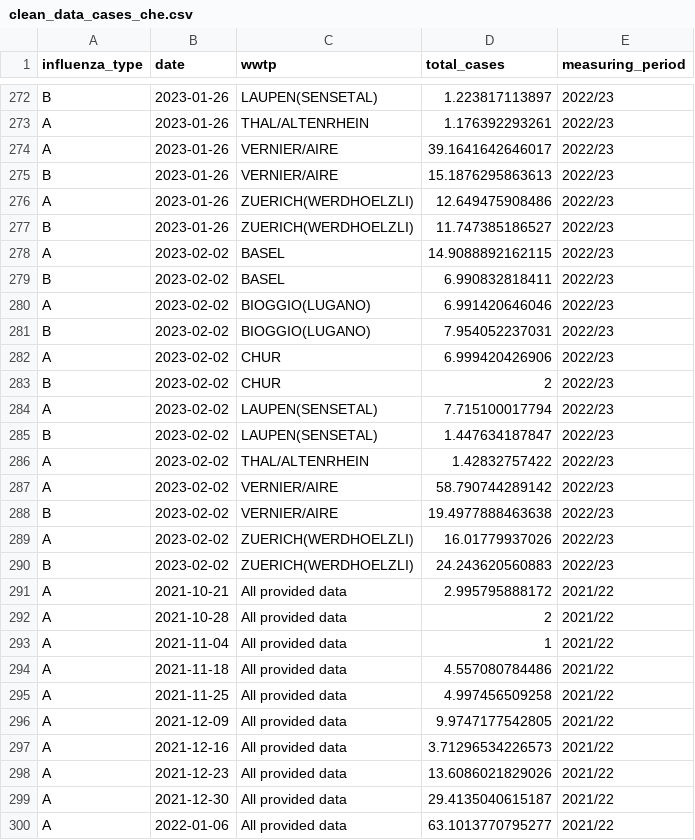
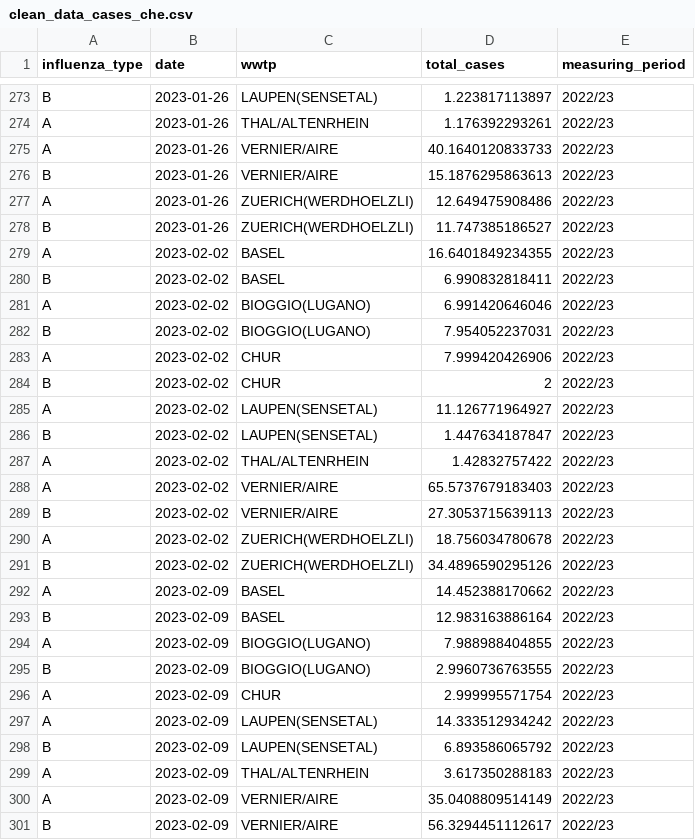
Before and after one commit to wise-ch/wastewater-influenza-dashboard, a CSV file: data/clean_data_cases_che.csv, drawn as a sheet; only a part is shown, gaps mark what is left out; the shorter side is filled out with more unchanged rows; the diff covers the shown part only.

Commit message:
Update case data

```diff
--- a/data/clean_data_cases_che.csv
+++ b/data/clean_data_cases_che.csv
@@ -273,3 +274,3 @@
 "A",2023-01-26,"THAL/ALTENRHEIN",1.176392293261,"2022/23"
-"A",2023-01-26,"VERNIER/AIRE",39.1641642646017,"2022/23"
+"A",2023-01-26,"VERNIER/AIRE",40.1640120833733,"2022/23"
 "B",2023-01-26,"VERNIER/AIRE",15.1876295863613,"2022/23"
@@ -277,3 +278,3 @@
 "B",2023-01-26,"ZUERICH(WERDHOELZLI)",11.747385186527,"2022/23"
-"A",2023-02-02,"BASEL",14.9088892162115,"2022/23"
+"A",2023-02-02,"BASEL",16.6401849234355,"2022/23"
 "B",2023-02-02,"BASEL",6.990832818411,"2022/23"
@@ -281,10 +282,20 @@
 "B",2023-02-02,"BIOGGIO(LUGANO)",7.954052237031,"2022/23"
-"A",2023-02-02,"CHUR",6.999420426906,"2022/23"
+"A",2023-02-02,"CHUR",7.999420426906,"2022/23"
 "B",2023-02-02,"CHUR",2,"2022/23"
-"A",2023-02-02,"LAUPEN(SENSETAL)",7.715100017794,"2022/23"
+"A",2023-02-02,"LAUPEN(SENSETAL)",11.126771964927,"2022/23"
 "B",2023-02-02,"LAUPEN(SENSETAL)",1.447634187847,"2022/23"
 "A",2023-02-02,"THAL/ALTENRHEIN",1.42832757422,"2022/23"
-"A",2023-02-02,"VERNIER/AIRE",58.790744289142,"2022/23"
-"B",2023-02-02,"VERNIER/AIRE",19.4977888463638,"2022/23"
-"A",2023-02-02,"ZUERICH(WERDHOELZLI)",16.01779937026,"2022/23"
-"B",2023-02-02,"ZUERICH(WERDHOELZLI)",24.243620560883,"2022/23"
+"A",2023-02-02,"VERNIER/AIRE",65.5737679183403,"2022/23"
+"B",2023-02-02,"VERNIER/AIRE",27.3053715639113,"2022/23"
+"A",2023-02-02,"ZUERICH(WERDHOELZLI)",18.756034780678,"2022/23"
+"B",2023-02-02,"ZUERICH(WERDHOELZLI)",34.4896590295126,"2022/23"
+"A",2023-02-09,"BASEL",14.452388170662,"2022/23"
+"B",2023-02-09,"BASEL",12.983163886164,"2022/23"
+"A",2023-02-09,"BIOGGIO(LUGANO)",7.988988404855,"2022/23"
+"B",2023-02-09,"BIOGGIO(LUGANO)",2.9960736763555,"2022/23"
+"A",2023-02-09,"CHUR",2.999995571754,"2022/23"
+"A",2023-02-09,"LAUPEN(SENSETAL)",14.333512934242,"2022/23"
+"B",2023-02-09,"LAUPEN(SENSETAL)",6.893586065792,"2022/23"
+"A",2023-02-09,"THAL/ALTENRHEIN",3.617350288183,"2022/23"
+"A",2023-02-09,"VERNIER/AIRE",35.0408809514149,"2022/23"
+"B",2023-02-09,"VERNIER/AIRE",56.3294451112617,"2022/23"
```
Also changed, not shown: 7 added rows, 1 removed row and 14 edited cells elsewhere in this file.
